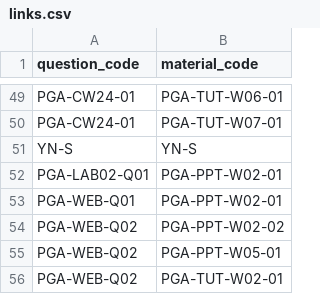
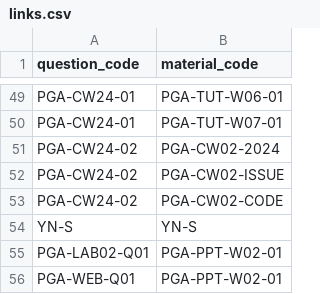
Before and after one commit to Pilgrim132333333/PRG20, a CSV file: backend/database_templates/links.csv, drawn as a sheet; only a part is shown, gaps mark what is left out; the shorter side is filled out with more unchanged rows; the diff covers the shown part only.

```diff
--- a/backend/database_templates/links.csv
+++ b/backend/database_templates/links.csv
@@ -50,2 +50,5 @@ PGA-CW24-01,PGA-TUT-W06-01
 PGA-CW24-01,PGA-TUT-W07-01
+PGA-CW24-02,PGA-CW02-2024
+PGA-CW24-02,PGA-CW02-ISSUE
+PGA-CW24-02,PGA-CW02-CODE
 YN-S,YN-S
```
Also changed, not shown: 30 added rows elsewhere in this file, backend/database_templates/materials.csv, 5 other files.
